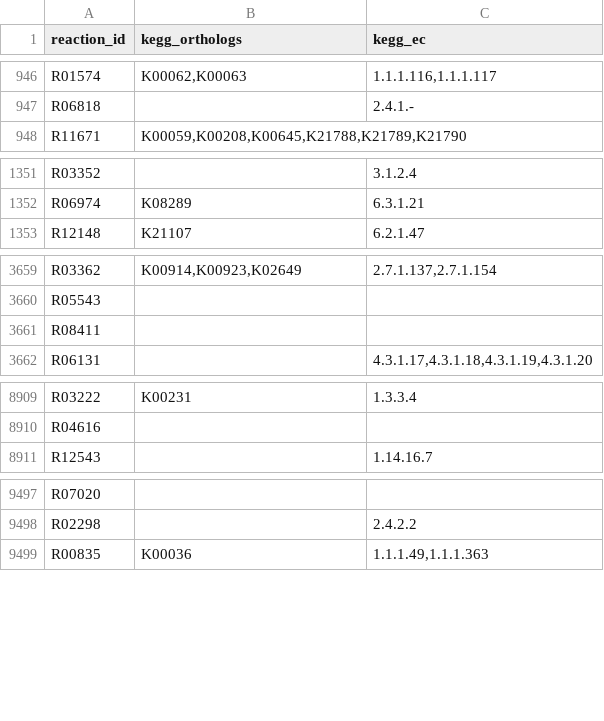
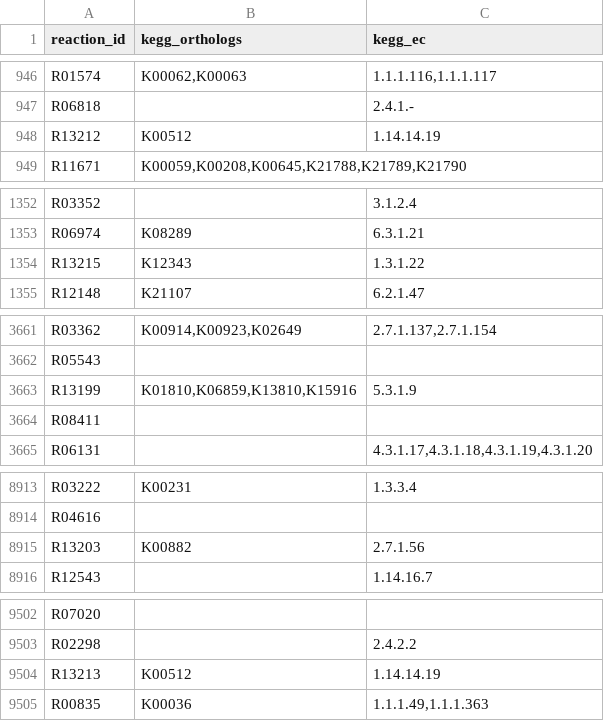
Before and after one commit to ArnaudBelcour/kegg2bipartitegraph, a TSV file: kegg2bipartitegraph/data/kegg_model/kegg_mapping.tsv, drawn as a sheet; only a part is shown, gaps mark what is left out; the diff covers the shown part only; the diff names each change by its address in the sheet, - before the commit and + after, or states it on an @@ line.

```diff
--- a/kegg2bipartitegraph/data/kegg_model/kegg_mapping.tsv
+++ b/kegg2bipartitegraph/data/kegg_model/kegg_mapping.tsv
+row 948: R13212 | K00512 | 1.14.14.19
+row 1354: R13215 | K12343 | 1.3.1.22
+row 3663: R13199 | K01810,K06859,K13810,K15916 | 5.3.1.9
+row 8915: R13203 | K00882 | 2.7.1.56
+row 9504: R13213 | K00512 | 1.14.14.19
```
Also changed, not shown: 3 added rows elsewhere in this file, kegg2bipartitegraph/data/kegg_model/kegg_compound_name.tsv, kegg2bipartitegraph/data/kegg_model/kegg_modules.tsv, 16 other files.
